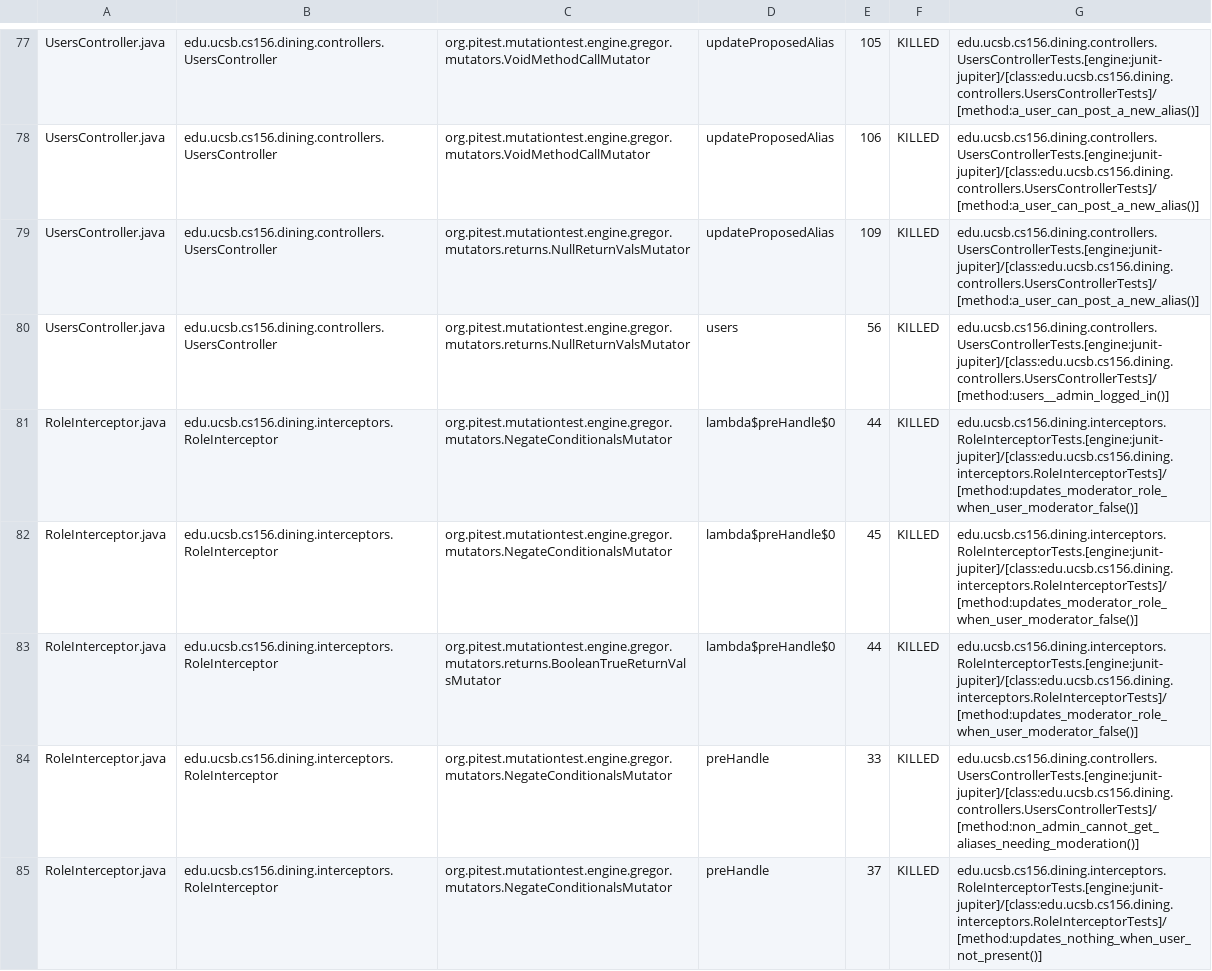
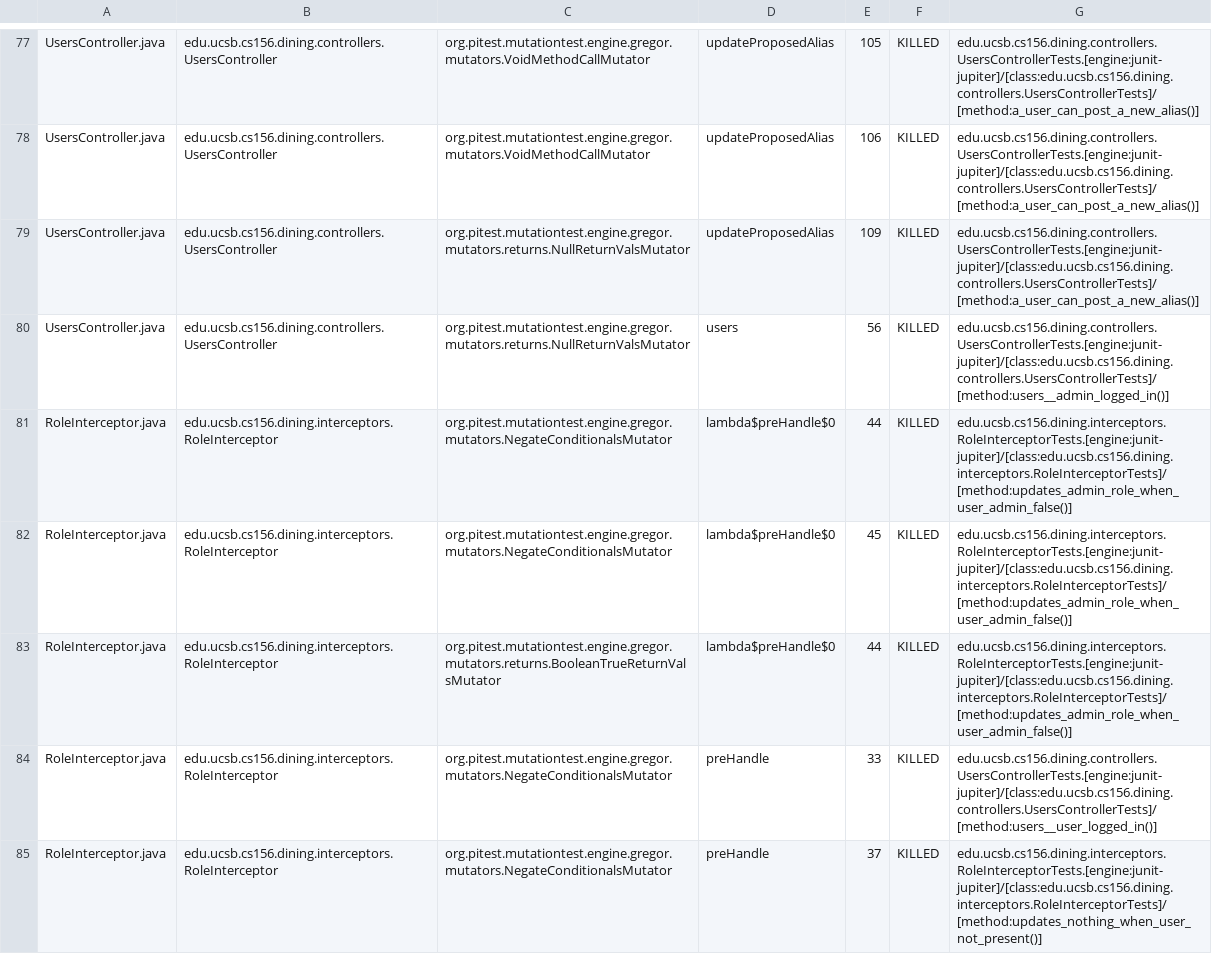
Before and after one commit to ucsb-cs156/proj-dining, a CSV file: prs/101/pitest/mutations.csv, drawn as a sheet; only a part is shown, gaps mark what is left out; the diff covers the shown part only.

Commit message:
Deploying to gh-pages from @ ucsb-cs156/proj-dining@f4325db5ba565de1a06a54e2e37f4c74be206d86 🚀

```diff
--- a/prs/101/pitest/mutations.csv
+++ b/prs/101/pitest/mutations.csv
@@ -80,6 +80,6 @@ UsersController.java,edu.ucsb.cs156.dining.controllers.UsersController,org.pites
 UsersController.java,edu.ucsb.cs156.dining.controllers.UsersController,org.pitest.mutationtest.engine.gregor.mutators.returns.NullReturnValsMutator,users,56,KILLED,edu.ucsb.cs156.dining.controllers.UsersControllerTests.[engine:junit-jupiter]/[class:edu.ucsb.cs156.dining.controllers.UsersControllerTests]/[method:users__admin_logged_in()]
-RoleInterceptor.java,edu.ucsb.cs156.dining.interceptors.RoleInterceptor,org.pitest.mutationtest.engine.gregor.mutators.NegateConditionalsMutator,lambda$preHandle$0,44,KILLED,edu.ucsb.cs156.dining.interceptors.RoleInterceptorTests.[engine:junit-jupiter]/[class:edu.ucsb.cs156.dining.interceptors.RoleInterceptorTests]/[method:updates_moderator_role_when_user_moderator_false()]
-RoleInterceptor.java,edu.ucsb.cs156.dining.interceptors.RoleInterceptor,org.pitest.mutationtest.engine.gregor.mutators.NegateConditionalsMutator,lambda$preHandle$0,45,KILLED,edu.ucsb.cs156.dining.interceptors.RoleInterceptorTests.[engine:junit-jupiter]/[class:edu.ucsb.cs156.dining.interceptors.RoleInterceptorTests]/[method:updates_moderator_role_when_user_moderator_false()]
-RoleInterceptor.java,edu.ucsb.cs156.dining.interceptors.RoleInterceptor,org.pitest.mutationtest.engine.gregor.mutators.returns.BooleanTrueReturnValsMutator,lambda$preHandle$0,44,KILLED,edu.ucsb.cs156.dining.interceptors.RoleInterceptorTests.[engine:junit-jupiter]/[class:edu.ucsb.cs156.dining.interceptors.RoleInterceptorTests]/[method:updates_moderator_role_when_user_moderator_false()]
-RoleInterceptor.java,edu.ucsb.cs156.dining.interceptors.RoleInterceptor,org.pitest.mutationtest.engine.gregor.mutators.NegateConditionalsMutator,preHandle,33,KILLED,edu.ucsb.cs156.dining.controllers.UsersControllerTests.[engine:junit-jupiter]/[class:edu.ucsb.cs156.dining.controllers.UsersControllerTests]/[method:non_admin_cannot_get_aliases_needing_moderation()]
+RoleInterceptor.java,edu.ucsb.cs156.dining.interceptors.RoleInterceptor,org.pitest.mutationtest.engine.gregor.mutators.NegateConditionalsMutator,lambda$preHandle$0,44,KILLED,edu.ucsb.cs156.dining.interceptors.RoleInterceptorTests.[engine:junit-jupiter]/[class:edu.ucsb.cs156.dining.interceptors.RoleInterceptorTests]/[method:updates_admin_role_when_user_admin_false()]
+RoleInterceptor.java,edu.ucsb.cs156.dining.interceptors.RoleInterceptor,org.pitest.mutationtest.engine.gregor.mutators.NegateConditionalsMutator,lambda$preHandle$0,45,KILLED,edu.ucsb.cs156.dining.interceptors.RoleInterceptorTests.[engine:junit-jupiter]/[class:edu.ucsb.cs156.dining.interceptors.RoleInterceptorTests]/[method:updates_admin_role_when_user_admin_false()]
+RoleInterceptor.java,edu.ucsb.cs156.dining.interceptors.RoleInterceptor,org.pitest.mutationtest.engine.gregor.mutators.returns.BooleanTrueReturnValsMutator,lambda$preHandle$0,44,KILLED,edu.ucsb.cs156.dining.interceptors.RoleInterceptorTests.[engine:junit-jupiter]/[class:edu.ucsb.cs156.dining.interceptors.RoleInterceptorTests]/[method:updates_admin_role_when_user_admin_false()]
+RoleInterceptor.java,edu.ucsb.cs156.dining.interceptors.RoleInterceptor,org.pitest.mutationtest.engine.gregor.mutators.NegateConditionalsMutator,preHandle,33,KILLED,edu.ucsb.cs156.dining.controllers.UsersControllerTests.[engine:junit-jupiter]/[class:edu.ucsb.cs156.dining.controllers.UsersControllerTests]/[method:users__user_logged_in()]
 RoleInterceptor.java,edu.ucsb.cs156.dining.interceptors.RoleInterceptor,org.pitest.mutationtest.engine.gregor.mutators.NegateConditionalsMutator,preHandle,37,KILLED,edu.ucsb.cs156.dining.interceptors.RoleInterceptorTests.[engine:junit-jupiter]/[class:edu.ucsb.cs156.dining.interceptors.RoleInterceptorTests]/[method:updates_nothing_when_user_not_present()]
```
Also changed, not shown: 17 edited cells elsewhere in this file, 20 other files.
